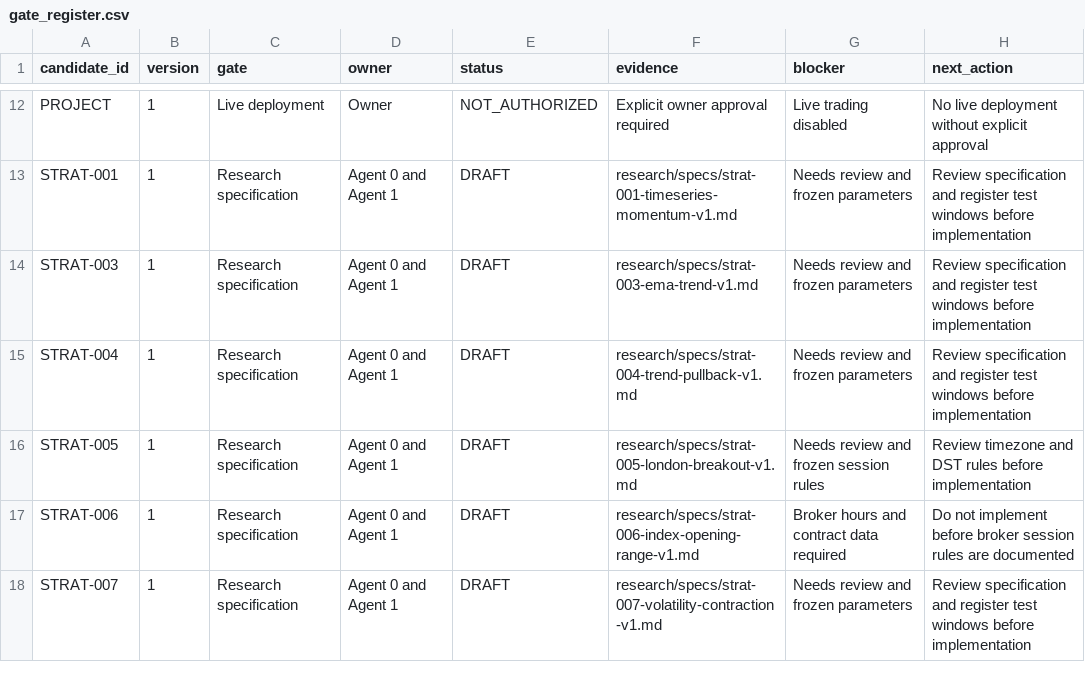
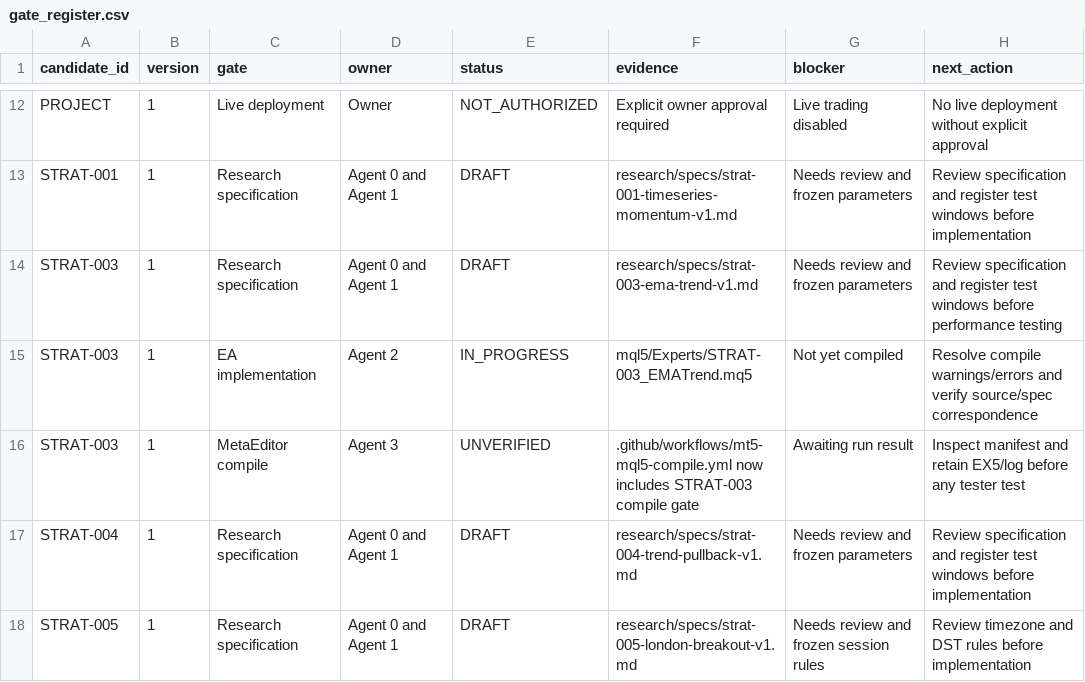
Before and after one commit to ollywheeler-gif/crypto-opportunity-scout, a CSV file: mt5-trading-lab/docs/gate_register.csv, drawn as a sheet; only a part is shown, gaps mark what is left out; the shorter side is filled out with more unchanged rows.

Commit message:
Add STRAT-003 implementation and compile gates

```diff
--- a/mt5-trading-lab/docs/gate_register.csv
+++ b/mt5-trading-lab/docs/gate_register.csv
@@ -13,3 +13,5 @@ PROJECT,1,Live deployment,Owner,NOT_AUTHORIZED,Explicit owner approval required,
 STRAT-001,1,Research specification,Agent 0 and Agent 1,DRAFT,research/specs/strat-001-timeseries-momentum-v1.md,Needs review and frozen parameters,Review specification and register test windows before implementation
-STRAT-003,1,Research specification,Agent 0 and Agent 1,DRAFT,research/specs/strat-003-ema-trend-v1.md,Needs review and frozen parameters,Review specification and register test windows before implementation
+STRAT-003,1,Research specification,Agent 0 and Agent 1,DRAFT,research/specs/strat-003-ema-trend-v1.md,Needs review and frozen parameters,Review specification and register test windows before performance testing
+STRAT-003,1,EA implementation,Agent 2,IN_PROGRESS,mql5/Experts/STRAT-003_EMATrend.mq5,Not yet compiled,Resolve compile warnings/errors and verify source/spec correspondence
+STRAT-003,1,MetaEditor compile,Agent 3,UNVERIFIED,.github/workflows/mt5-mql5-compile.yml now includes STRAT-003 compile gate,Awaiting run result,Inspect manifest and retain EX5/log before any tester test
 STRAT-004,1,Research specification,Agent 0 and Agent 1,DRAFT,research/specs/strat-004-trend-pullback-v1.md,Needs review and frozen parameters,Review specification and register test windows before implementation
```
